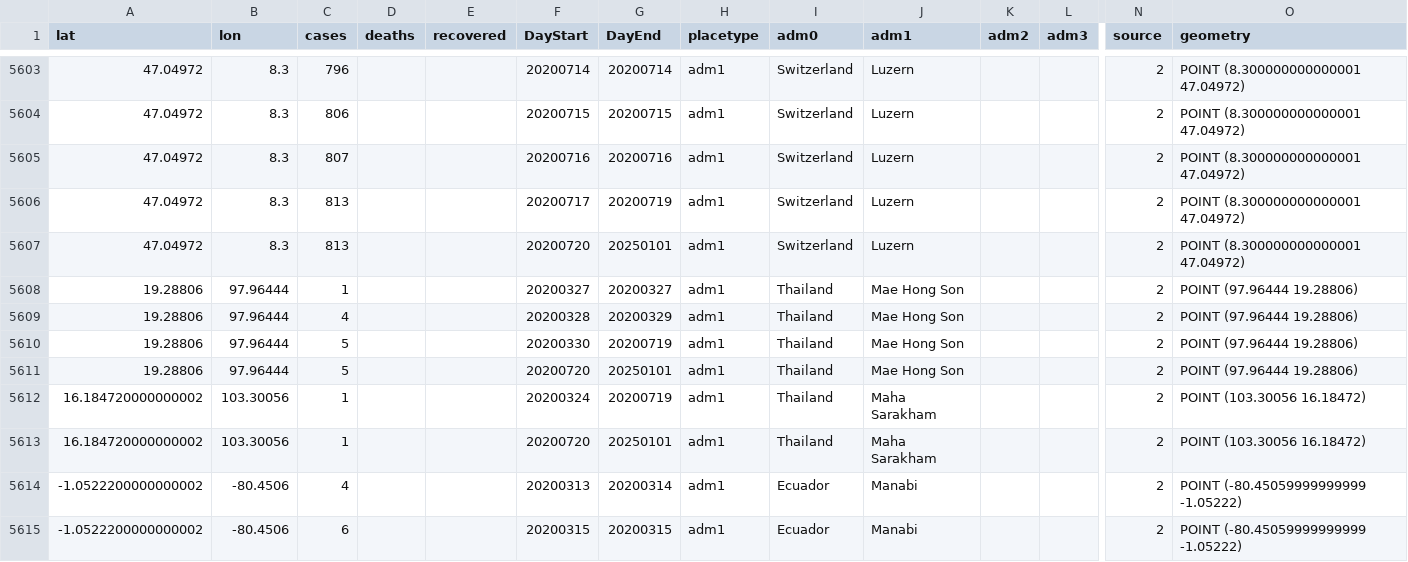
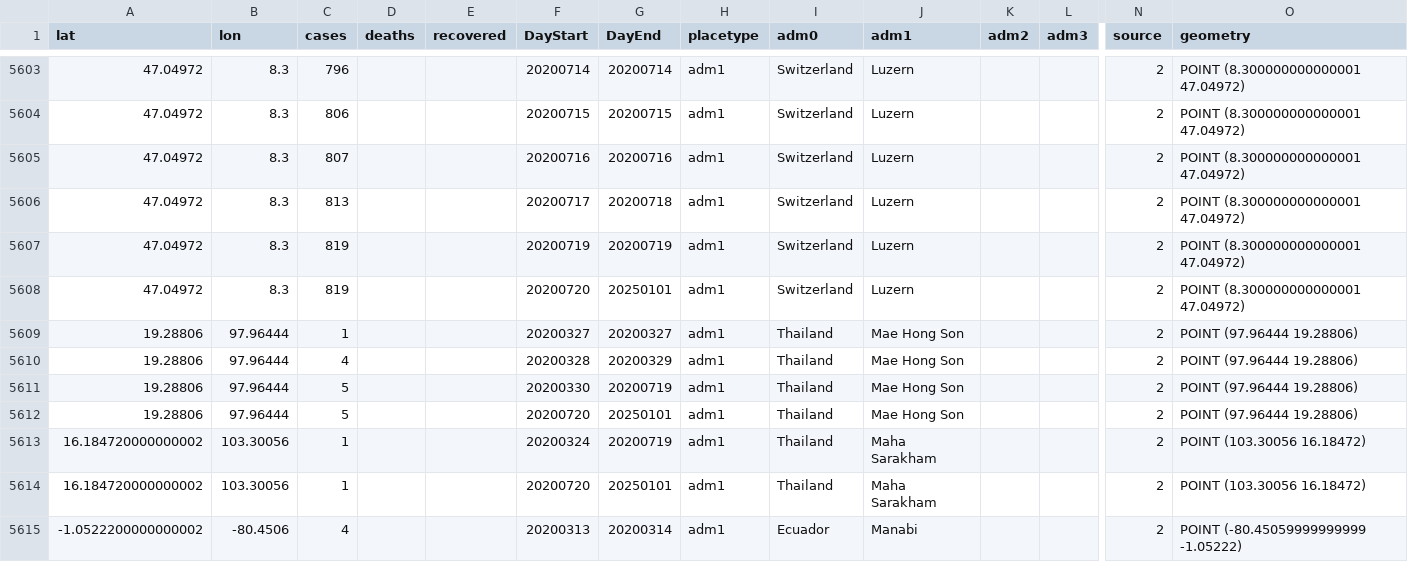
Before and after one commit to hkallam/coronastate, a CSV file: data/layers/adm_bunch2.csv, drawn as a sheet; only a part is shown, gaps mark what is left out; the shorter side is filled out with more unchanged rows; addresses are those after the commit; rows hold the shown columns only; the diff names each change by its address in the sheet, - before the commit and + after, or states it on an @@ line.

Commit message:
upload data

```diff
--- a/data/layers/adm_bunch2.csv
+++ b/data/layers/adm_bunch2.csv
-G5606 (DayEnd): 20200719
+G5606 (DayEnd): 20200718
+row 5607: 47.04972 | 8.3 | 819 |  |  | 20200719 | 20200719 | adm1 | Switzerland | Luzern |  |  | 2 | POINT (8.300000000000001 47.04972)
-C5608 (cases): 813
+C5608 (cases): 819
```
Also changed, not shown: data/geocode.csv, data/layers/static_adm1.csv, 7 other files.
